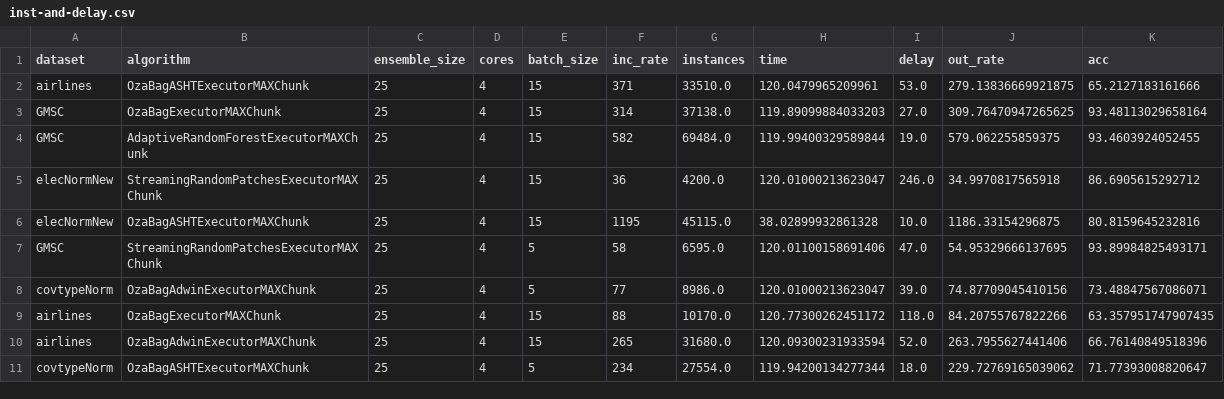
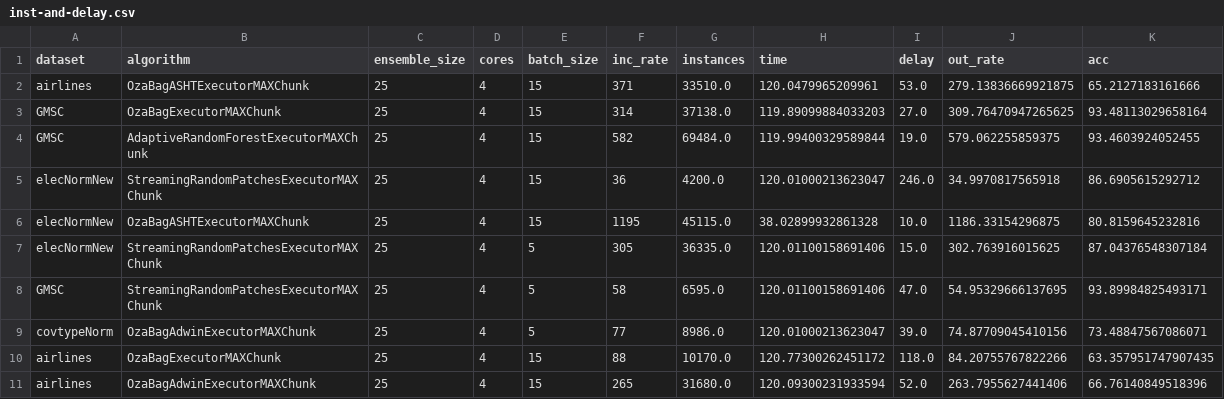
Before and after one commit to HPCSys-Lab/tecnhiques-reduce-consumption-energy, a CSV file: results/socket/28-04-2022/600/1200/inst-and-delay.csv, drawn as a sheet; only a part is shown; the shorter side is filled out with more unchanged rows; the diff covers the shown part only.

```diff
--- a/results/socket/28-04-2022/600/1200/inst-and-delay.csv
+++ b/results/socket/28-04-2022/600/1200/inst-and-delay.csv
@@ -6,2 +6,3 @@ elecNormNew,StreamingRandomPatchesExecutorMAXChunk,25,4,15,36,4200.0,120.0100021
 elecNormNew,OzaBagASHTExecutorMAXChunk,25,4,15,1195,45115.0,38.02899932861328,10.0,1186.33154296875,80.8159645232816
+elecNormNew,StreamingRandomPatchesExecutorMAXChunk,25,4,5,305,36335.0,120.01100158691406,15.0,302.763916015625,87.04376548307184
 GMSC,StreamingRandomPatchesExecutorMAXChunk,25,4,5,58,6595.0,120.01100158691406,47.0,54.95329666137695,93.89984825493171
```
Also changed, not shown: 17 added rows elsewhere in this file, results/socket/28-04-2022/tdf-600x1200.csv, 41 other files.
